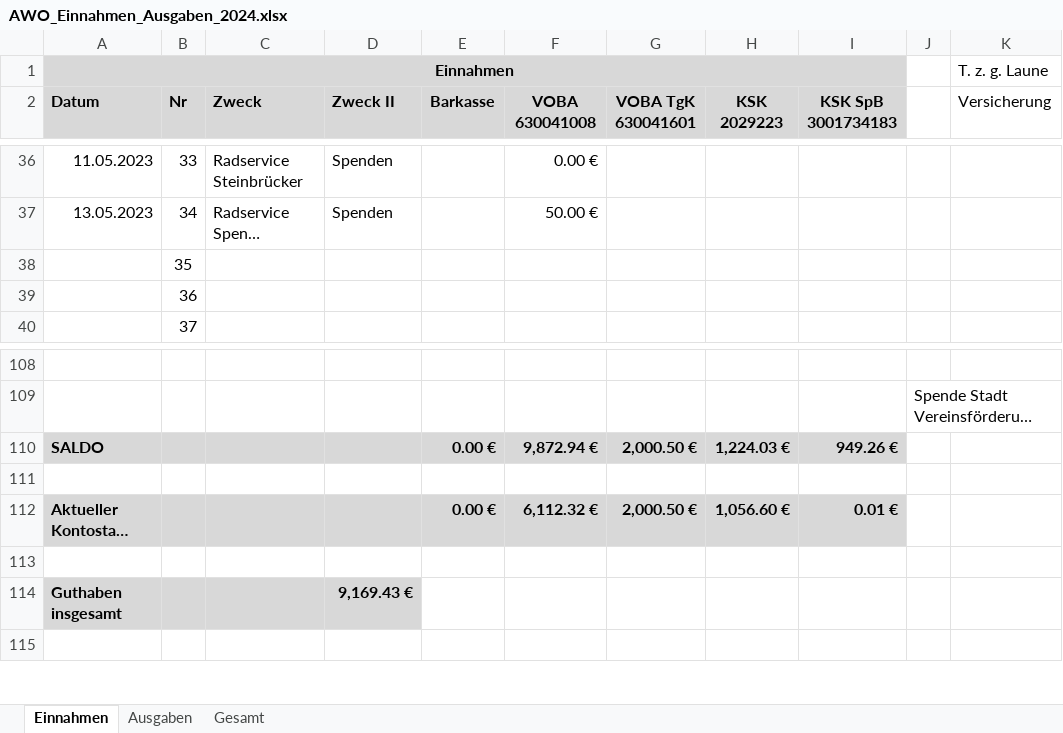
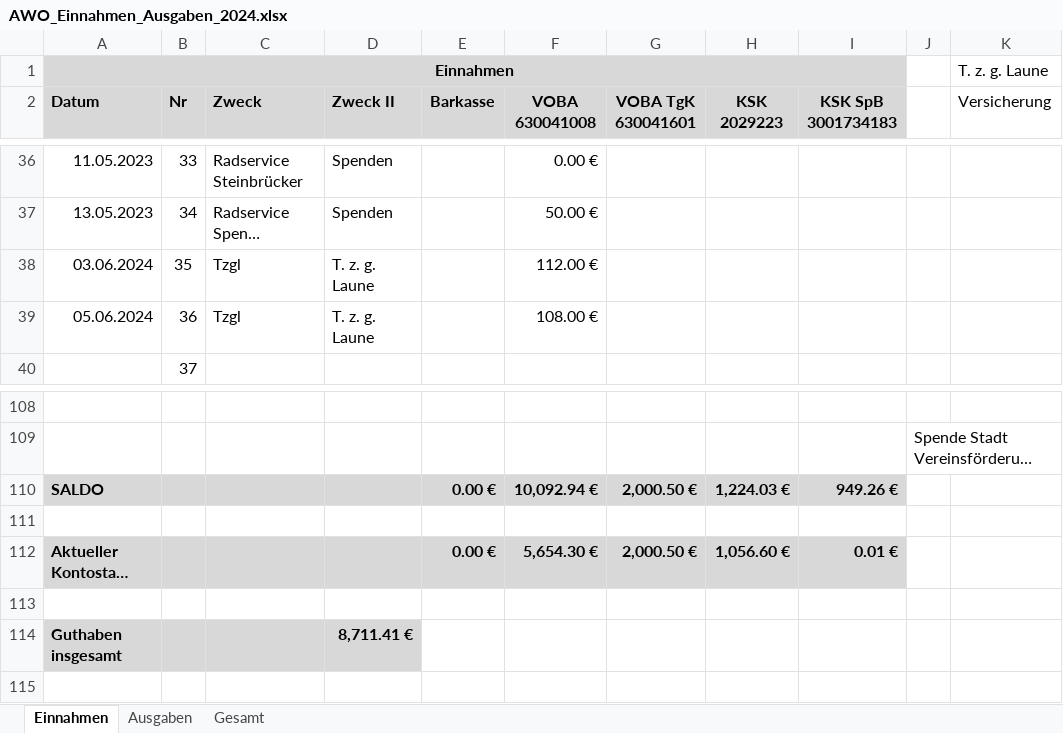
Before and after one commit to bwildner/AWO, an Excel workbook: 2024/AWO_Einnahmen_Ausgaben_2024.xlsx, sheet Einnahmen, drawn as a sheet; only a part is shown, gaps mark what is left out; long unchanged cells end in …; values as stored, in another font and other column widths than the file's, no borders; conditional formats not drawn; the diff names each change by its address in the sheet, - before the commit and + after, or states it on an @@ line.

```diff
--- a/2024/AWO_Einnahmen_Ausgaben_2024.xlsx (sheet Einnahmen)
+++ b/2024/AWO_Einnahmen_Ausgaben_2024.xlsx (sheet Einnahmen)
-A38 (Datum): (empty)
+A38 (Datum): 03.06.2024
-C38:C39 (Zweck): (empty)
+C38:C39 (Zweck): Tzgl
-D38:D39 (Zweck II): (empty)
+D38:D39 (Zweck II): T. z. g. Laune
-F38 (VOBA 630041008): (empty)
+F38 (VOBA 630041008): 112.00 €
-A39 (Datum): (empty)
+A39 (Datum): 05.06.2024
-F39 (VOBA 630041008): (empty)
+F39 (VOBA 630041008): 108.00 €
-F110 (VOBA 630041008): 9,872.94 €
+F110 (VOBA 630041008): 10,092.94 €
-F112 (VOBA 630041008): 6,112.32 €
+F112 (VOBA 630041008): 5,654.30 €
-D114 (Zweck II): 9,169.43 €
+D114 (Zweck II): 8,711.41 €
```
Also changed, not shown: sheet Ausgaben, 8 other files.
